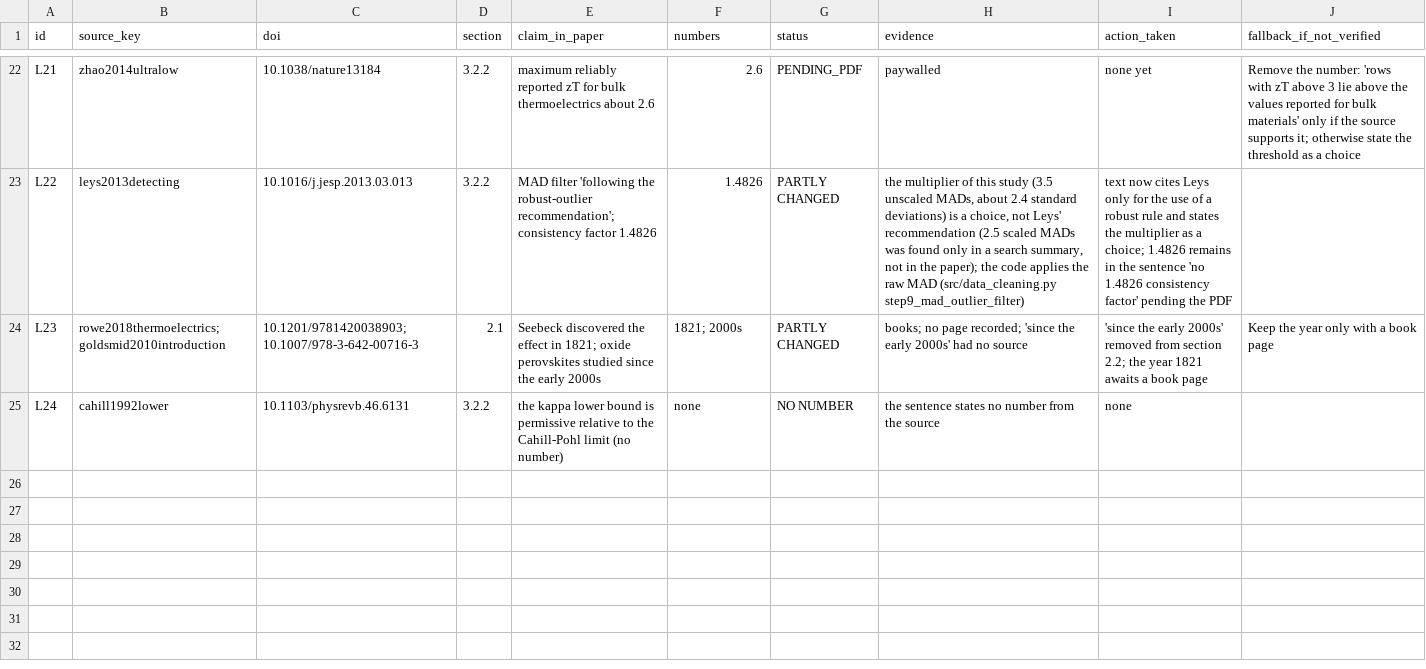
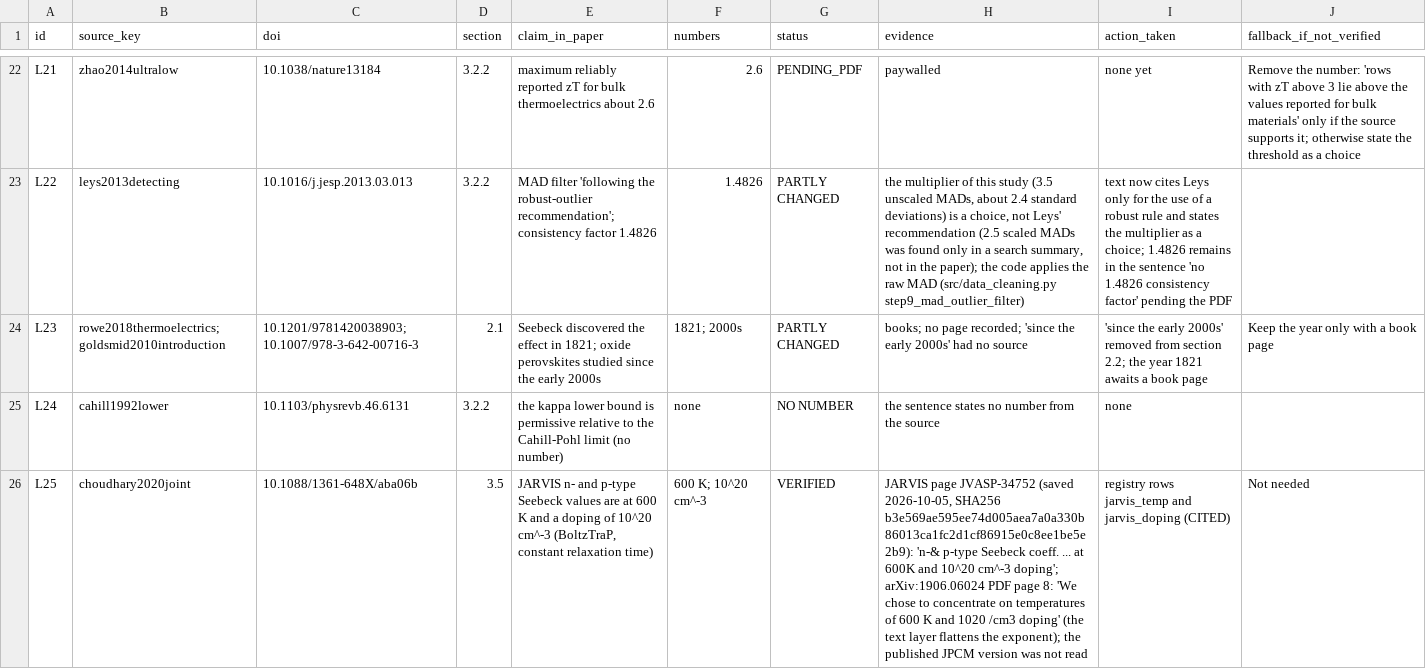
Before and after one commit to behzadgull/te-ml-pipeline, a CSV file: thesis_paper/reports/literature_value_verification.csv, drawn as a sheet; only a part is shown, gaps mark what is left out; the diff names each change by its address in the sheet, - before the commit and + after, or states it on an @@ line.

```diff
--- a/thesis_paper/reports/literature_value_verification.csv
+++ b/thesis_paper/reports/literature_value_verification.csv
+row 26: L25 | choudhary2020joint | 10.1088/1361-648X/aba06b | 3.5 | JARVIS n- and p-type Seebeck values are at 600 K and a doping of 10^20 cm^-3 (BoltzTraP, constant relaxation time) | 600 K; 10^20 cm^-3 | VERIFIED | JARVIS page JVASP-34752 (saved 2026-10-05, SHA256 b3e569ae595ee74d005aea7a0a330b86013ca1fc2d1cf86915e0c8ee1be5e2b9): 'n-& p-type Seebeck coeff. ... at 600K and 10^20 cm^-3 doping'; arXiv:1906.06024 PDF page 8: 'We chose to concentrate on temperatures of 600 K and 1020 /cm3 doping' (the text layer flattens the exponent); the published JPCM version was not read | registry rows jarvis_temp and jarvis_doping (CITED) | Not needed
```
Also changed, not shown: thesis_paper/docs/design_constants.csv, thesis_paper/docs/number_registry.csv, 5 other files.
